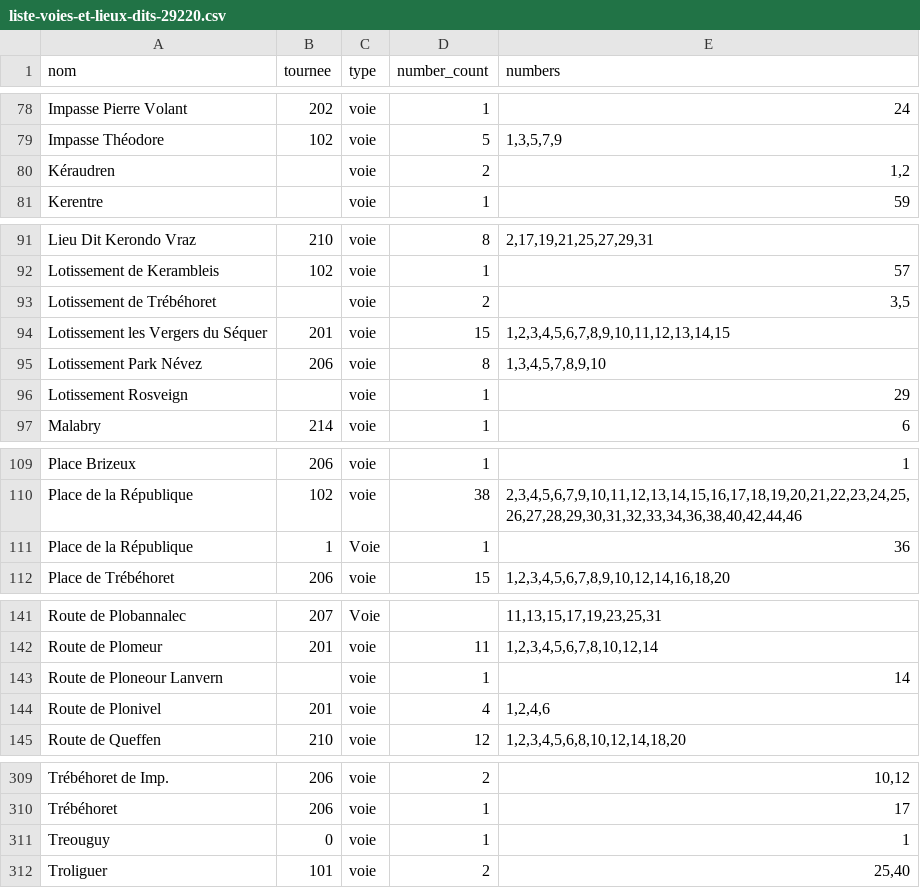
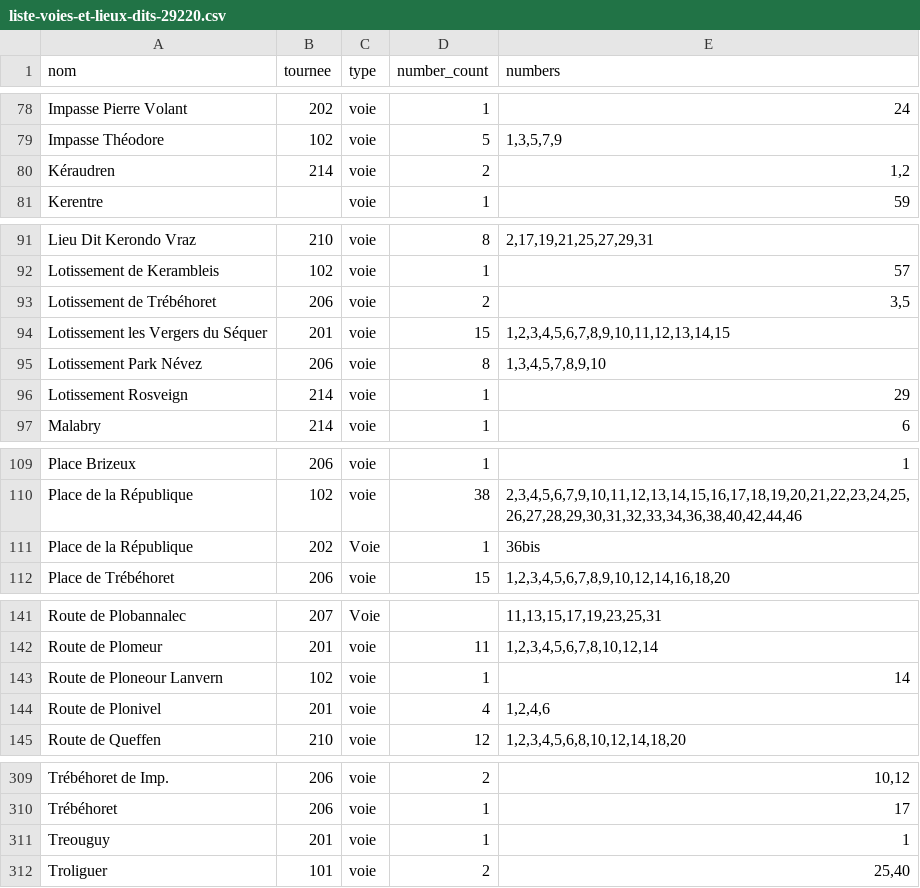
Before and after one commit to j0hnsm1th-718/data, a CSV file: liste-voies-et-lieux-dits-29220.csv, drawn as a sheet; only a part is shown, gaps mark what is left out.

```diff
--- a/liste-voies-et-lieux-dits-29220.csv
+++ b/liste-voies-et-lieux-dits-29220.csv
@@ -79,3 +79,3 @@ Impasse Pierre Volant;202;voie;1;24
 Impasse Théodore;102;voie;5;1,3,5,7,9
-Kéraudren;;voie;2;1,2
+Kéraudren;214;voie;2;1,2
 Kerentre;;voie;1;59
@@ -92,6 +92,6 @@ Lieu Dit Kerondo Vraz;210;voie;8;2,17,19,21,25,27,29,31
 Lotissement de Kerambleis;102;voie;1;57
-Lotissement de Trébéhoret;;voie;2;3,5
+Lotissement de Trébéhoret;206;voie;2;3,5
 Lotissement les Vergers du Séquer;201;voie;15;1,2,3,4,5,6,7,8,9,10,11,12,13,14,15
 Lotissement Park Névez;206;voie;8;1,3,4,5,7,8,9,10
-Lotissement Rosveign;;voie;1;29
+Lotissement Rosveign;214;voie;1;29
 Malabry;214;voie;1;6
@@ -110,3 +110,3 @@ Place Brizeux;206;voie;1;1
 Place de la République;102;voie;38;2,3,4,5,6,7,9,10,11,12,13,14,15,16,17,18,19,20,21,22,23,24,25,26,27,28,29,30,31,32,33,34,36,38,40,42,44,46
-Place de la République;1;Voie;1;36
+Place de la République;202;Voie;1;36bis
 Place de Trébéhoret;206;voie;15;1,2,3,4,5,6,7,8,9,10,12,14,16,18,20
@@ -142,3 +142,3 @@ Route de Plobannalec;207;Voie;;11,13,15,17,19,23,25,31
 Route de Plomeur;201;voie;11;1,2,3,4,5,6,7,8,10,12,14
-Route de Ploneour Lanvern;;voie;1;14
+Route de Ploneour Lanvern;102;voie;1;14
 Route de Plonivel;201;voie;4;1,2,4,6
@@ -310,3 +310,3 @@ Trébéhoret de Imp.;206;voie;2;10,12
 Trébéhoret;206;voie;1;17
-Treouguy;0;voie;1;1
+Treouguy;201;voie;1;1
 Troliguer;101;voie;2;25,40
```
Also changed, not shown: liste-voies-et-lieux-dits-29165.csv, liste-voies-et-lieux-dits-29171.csv.
